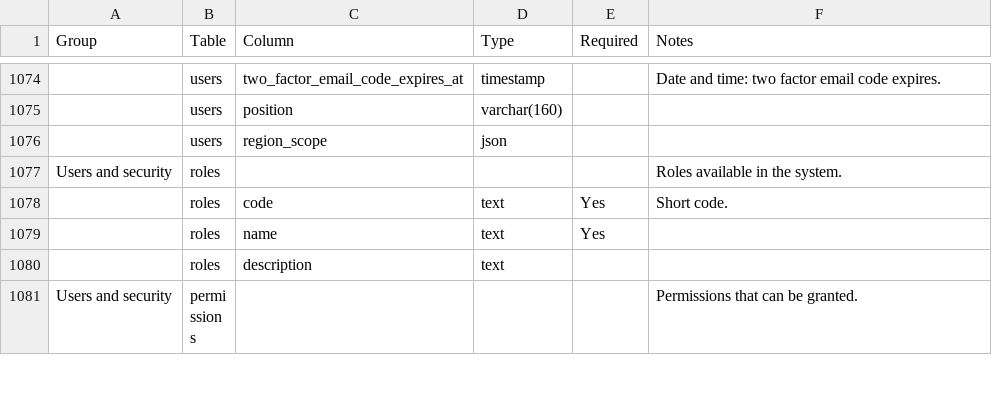
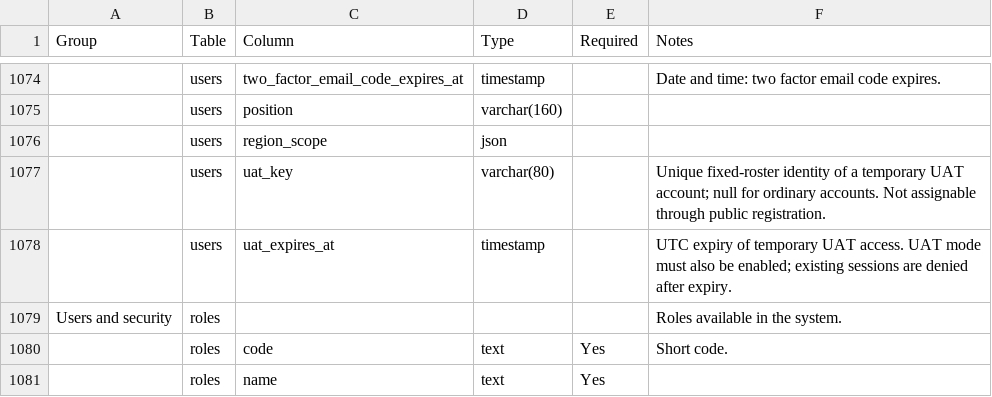
Before and after one commit to jrcanseenooo-git/kalinga-is, a CSV file: docs/04-database/data-dictionary.csv, drawn as a sheet; only a part is shown, gaps mark what is left out; the shorter side is filled out with more unchanged rows; the diff names each change by its address in the sheet, - before the commit and + after, or states it on an @@ line.

Commit message:
Add expiring regional UAT accounts with scoped test codes

```diff
--- a/docs/04-database/data-dictionary.csv
+++ b/docs/04-database/data-dictionary.csv
+row 1077:  | users | uat_key | varchar(80) |  | Unique fixed-roster identity of a temporary UAT account; null for ordinary accounts. Not assignable through public registration.
+row 1078:  | users | uat_expires_at | timestamp |  | UTC expiry of temporary UAT access. UAT mode must also be enabled; existing sessions are denied after expiry.
```
Also changed, not shown: 26 other files.
